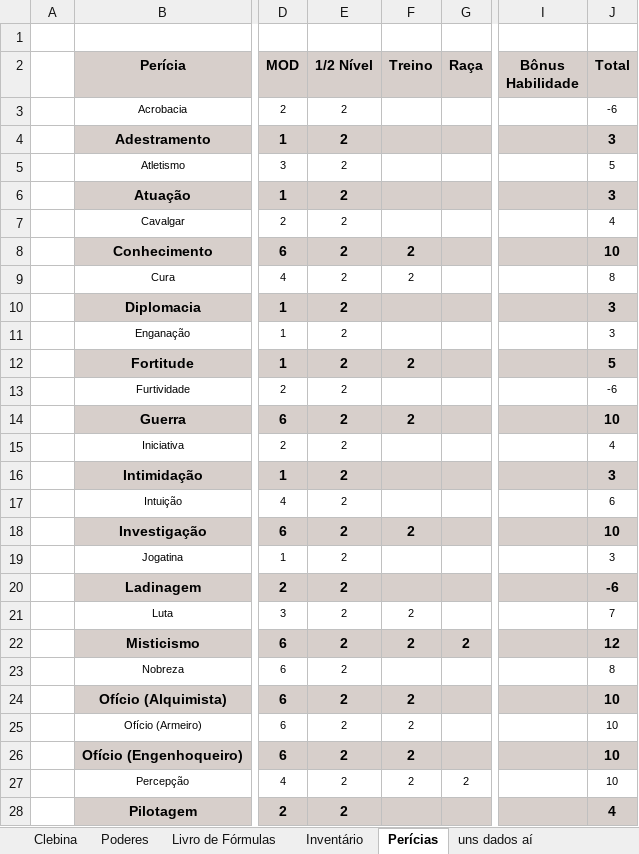
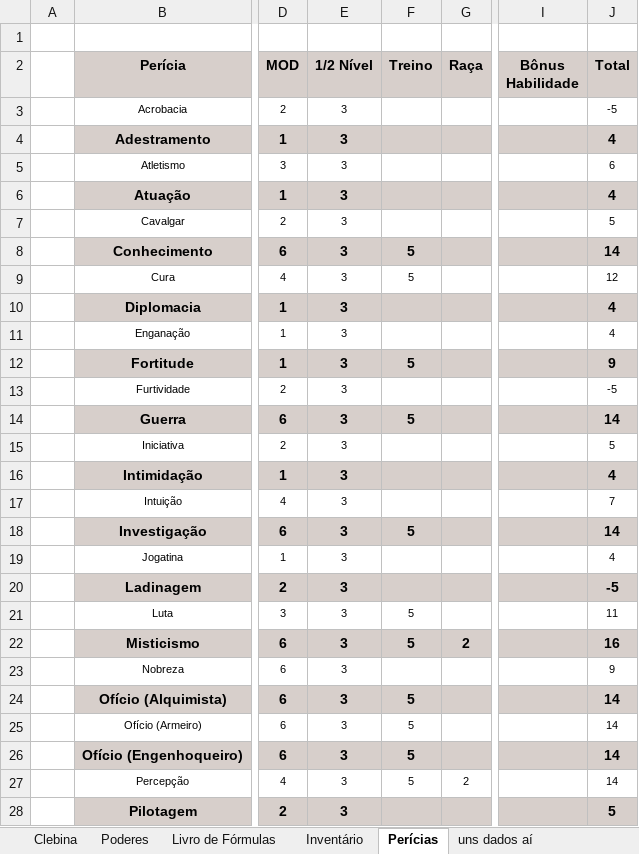
Before and after one commit to Dopanimekun/RPG, an Excel workbook: Fichas/Tormenta/Ficha Cleber.xlsx, sheet Perícias, drawn as a sheet; only a part is shown, gaps mark what is left out; values as stored, in another font and other column widths than the file's, no borders; table styles not drawn; the diff covers the shown part only; the diff names each change by its address in the sheet, - before the commit and + after, or states it on an @@ line.

```diff
--- a/Fichas/Tormenta/Ficha Cleber.xlsx (sheet Perícias)
+++ b/Fichas/Tormenta/Ficha Cleber.xlsx (sheet Perícias)
-E3:E28 (1/2 Nível): 2
+E3:E28 (1/2 Nível): 3
-J3 (Total): -6
+J3 (Total): -5
-J4 (Total): 3
+J4 (Total): 4
-J5 (Total): 5
+J5 (Total): 6
-J6 (Total): 3
+J6 (Total): 4
-J7 (Total): 4
+J7 (Total): 5
-F8:F9 (Treino): 2
+F8:F9 (Treino): 5
-J8 (Total): 10
+J8 (Total): 14
-J9 (Total): 8
+J9 (Total): 12
-J10:J11 (Total): 3
+J10:J11 (Total): 4
-F12 (Treino): 2
+F12 (Treino): 5
-J12 (Total): 5
+J12 (Total): 9
-J13 (Total): -6
+J13 (Total): -5
-F14 (Treino): 2
+F14 (Treino): 5
-J14 (Total): 10
+J14 (Total): 14
-J15 (Total): 4
+J15 (Total): 5
-J16 (Total): 3
+J16 (Total): 4
-J17 (Total): 6
+J17 (Total): 7
-F18 (Treino): 2
+F18 (Treino): 5
-J18 (Total): 10
+J18 (Total): 14
-J19 (Total): 3
+J19 (Total): 4
-J20 (Total): -6
+J20 (Total): -5
-F21:F22 (Treino): 2
+F21:F22 (Treino): 5
-J21 (Total): 7
+J21 (Total): 11
-J22 (Total): 12
+J22 (Total): 16
-J23 (Total): 8
+J23 (Total): 9
-F24:F27 (Treino): 2
+F24:F27 (Treino): 5
-J24:J27 (Total): 10
+J24:J27 (Total): 14
-J28 (Total): 4
+J28 (Total): 5
```
Also changed, not shown: 12 edited cells elsewhere in this sheet, sheet Clebina, sheet uns dados aí, sheet Livro de Fórmulas, formulas that keep their value, Fichas/Culto de Nidhogg/Ficha Ligma.xlsx, 33 other files.
